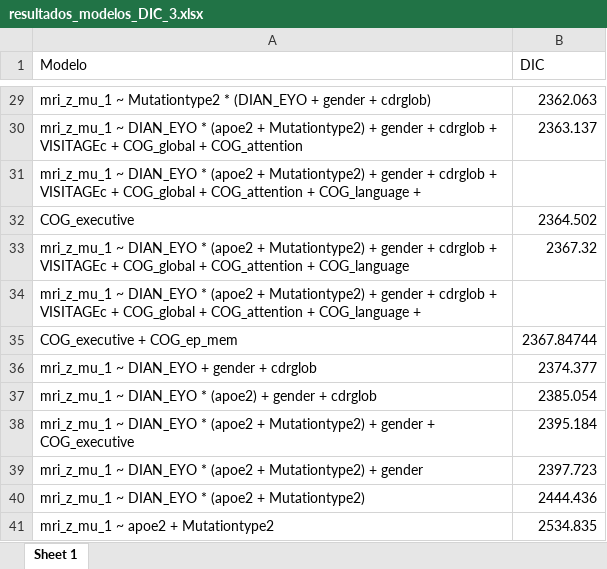
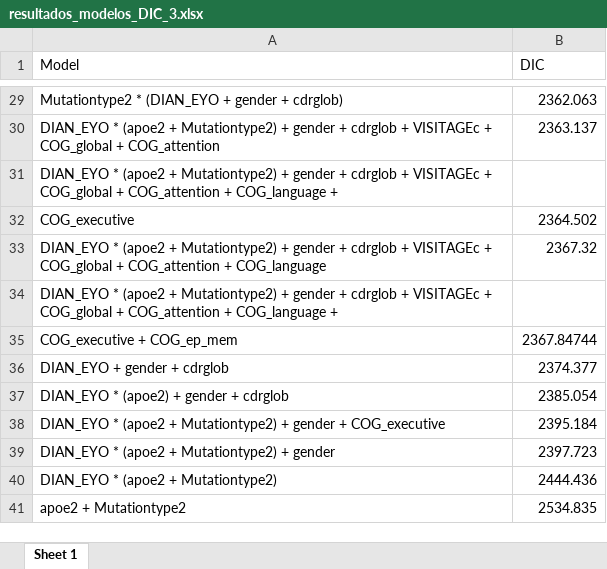
Before and after one commit to luxinmo2905/TFG_LunaMoreno, an Excel workbook: ResultadosLuna/resultados_modelos_DIC_3.xlsx, sheet Sheet 1, drawn as a sheet; only a part is shown, gaps mark what is left out; values as stored, in another font and other column widths than the file's, no borders; the diff covers the shown part only; the diff names each change by its address in the sheet, - before the commit and + after, or states it on an @@ line.

```diff
--- a/ResultadosLuna/resultados_modelos_DIC_3.xlsx (sheet Sheet 1)
+++ b/ResultadosLuna/resultados_modelos_DIC_3.xlsx (sheet Sheet 1)
-A1: Modelo
+A1: Model
-A29 (Model): mri_z_mu_1 ~ Mutationtype2 *…
+A29 (Model): Mutationtype2 *…
-A30 (Model): mri_z_mu_1 ~ DIAN_EYO *…
+A30 (Model): DIAN_EYO *…
-A31 (Model): mri_z_mu_1 ~ DIAN_EYO *…
+A31 (Model): DIAN_EYO *…
-A33 (Model): mri_z_mu_1 ~ DIAN_EYO *…
+A33 (Model): DIAN_EYO *…
-A34 (Model): mri_z_mu_1 ~ DIAN_EYO *…
+A34 (Model): DIAN_EYO *…
-A36 (Model): mri_z_mu_1 ~ DIAN_EYO + gender + cdrglob
+A36 (Model): DIAN_EYO + gender + cdrglob
-A37 (Model): mri_z_mu_1 ~ DIAN_EYO * (apoe2) + gender + cdrglob
+A37 (Model): DIAN_EYO * (apoe2) + gender + cdrglob
-A38 (Model): mri_z_mu_1 ~ DIAN_EYO *…
+A38 (Model): DIAN_EYO *…
-A39 (Model): mri_z_mu_1 ~ DIAN_EYO *…
+A39 (Model): DIAN_EYO *…
-A40 (Model): mri_z_mu_1 ~ DIAN_EYO * (apoe2 + Mutationtype2)
+A40 (Model): DIAN_EYO * (apoe2 + Mutationtype2)
-A41 (Model): mri_z_mu_1 ~ apoe2 + Mutationtype2
+A41 (Model): apoe2 + Mutationtype2
```
Also changed, not shown: 25 edited cells elsewhere in this sheet.
